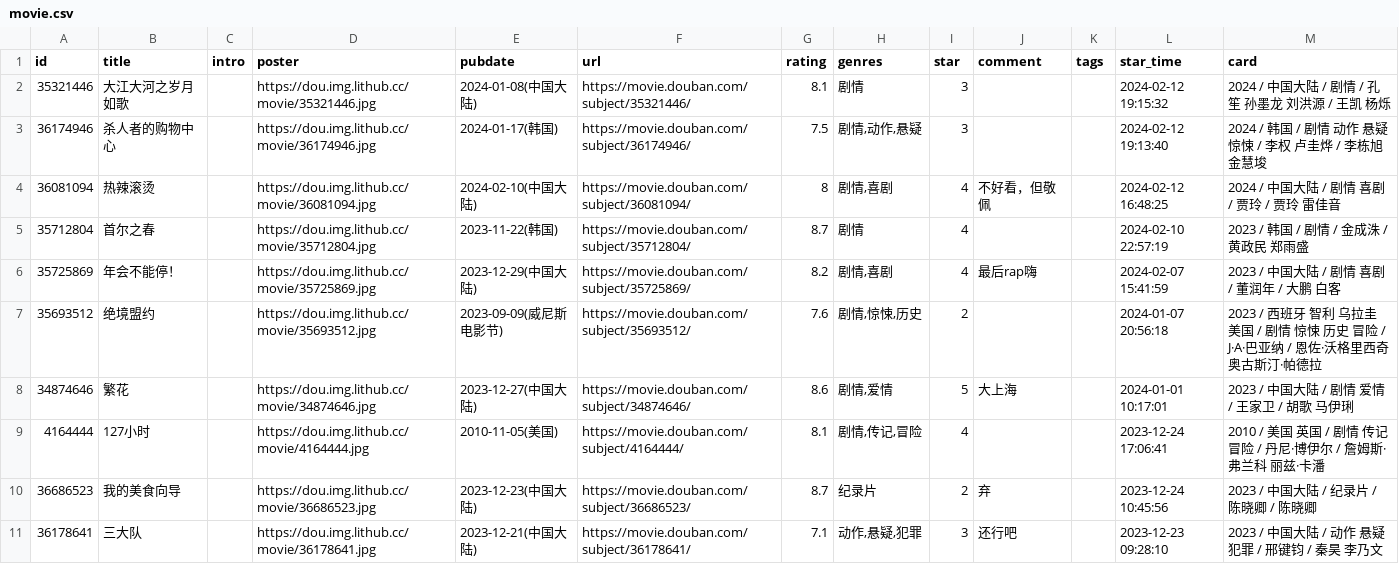
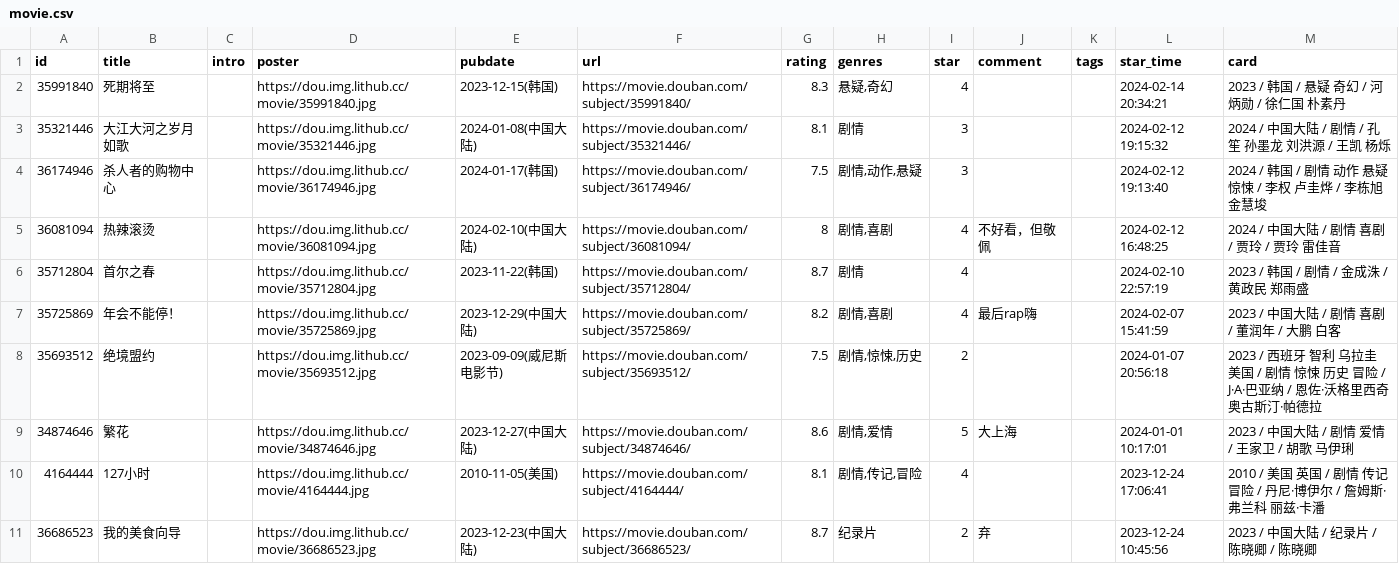
Before and after one commit to lmm214/douban, a CSV file: data/douban/movie.csv, drawn as a sheet; only a part is shown; the shorter side is filled out with more unchanged rows.

Commit message:
chore: update douban data

```diff
--- a/data/douban/movie.csv
+++ b/data/douban/movie.csv
@@ -1,2 +1,3 @@
 id,title,intro,poster,pubdate,url,rating,genres,star,comment,tags,star_time,card
+35991840,死期将至,,https://dou.img.lithub.cc/movie/35991840.jpg,2023-12-15(韩国),https://movie.douban.com/subject/35991840/,8.3,"悬疑,奇幻",4,,,2024-02-14 20:34:21,2023 / 韩国 / 悬疑 奇幻 / 河炳勋 / 徐仁国 朴素丹
 35321446,大江大河之岁月如歌,,https://dou.img.lithub.cc/movie/35321446.jpg,2024-01-08(中国大陆),https://movie.douban.com/subject/35321446/,8.1,剧情,3,,,2024-02-12 19:15:32,2024 / 中国大陆 / 剧情 / 孔笙 孙墨龙 刘洪源 / 王凯 杨烁
@@ -6,3 +7,3 @@ id,title,intro,poster,pubdate,url,rating,genres,star,comment,tags,star_time,card
 35725869,年会不能停！,,https://dou.img.lithub.cc/movie/35725869.jpg,2023-12-29(中国大陆),https://movie.douban.com/subject/35725869/,8.2,"剧情,喜剧",4,最后rap嗨,,2024-02-07 15:41:59,2023 / 中国大陆 / 剧情 喜剧 / 董润年 / 大鹏 白客
-35693512,绝境盟约,,https://dou.img.lithub.cc/movie/35693512.jpg,2023-09-09(威尼斯电影节),https://movie.douban.com/subject/35693512/,7.6,"剧情,惊悚,历史",2,,,2024-01-07 20:56:18,2023 / 西班牙 智利 乌拉圭 美国 / 剧情 惊悚 历史 冒险 / J·A·巴亚纳 / 恩佐·沃格里西奇 奥古斯汀·帕德拉
+35693512,绝境盟约,,https://dou.img.lithub.cc/movie/35693512.jpg,2023-09-09(威尼斯电影节),https://movie.douban.com/subject/35693512/,7.5,"剧情,惊悚,历史",2,,,2024-01-07 20:56:18,2023 / 西班牙 智利 乌拉圭 美国 / 剧情 惊悚 历史 冒险 / J·A·巴亚纳 / 恩佐·沃格里西奇 奥古斯汀·帕德拉
 34874646,繁花,,https://dou.img.lithub.cc/movie/34874646.jpg,2023-12-27(中国大陆),https://movie.douban.com/subject/34874646/,8.6,"剧情,爱情",5,大上海,,2024-01-01 10:17:01,2023 / 中国大陆 / 剧情 爱情 / 王家卫 / 胡歌 马伊琍
```
Also changed, not shown: data/douban/book.csv.
